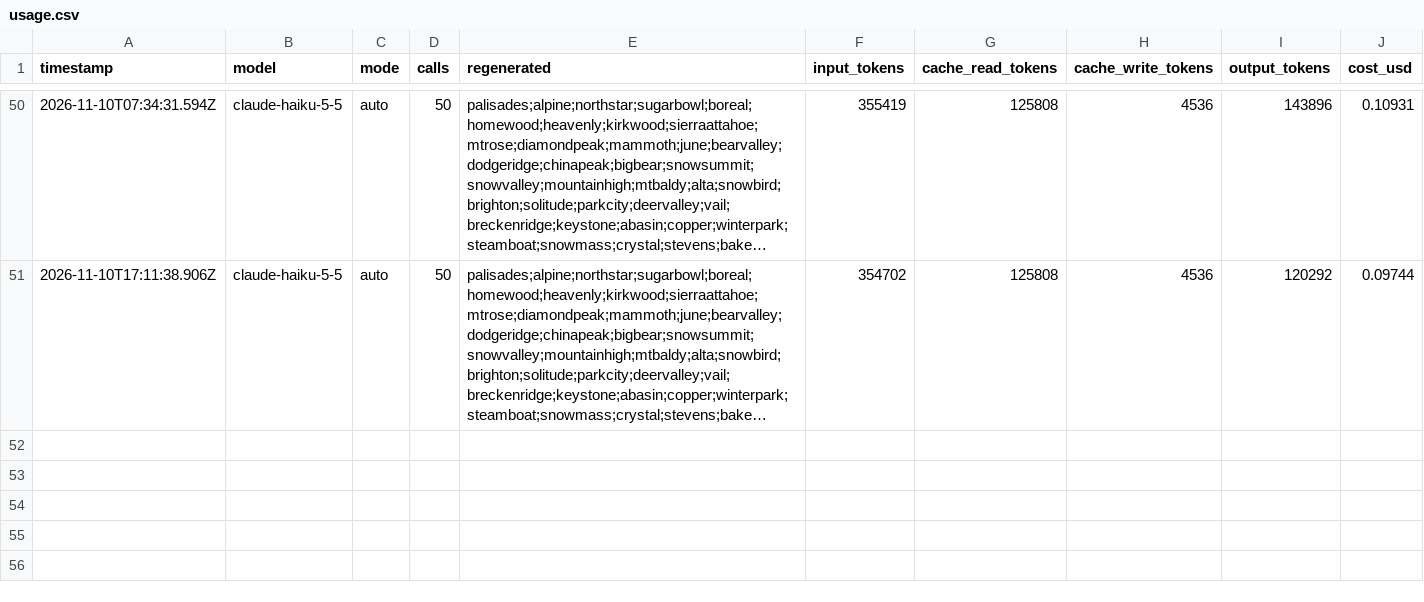
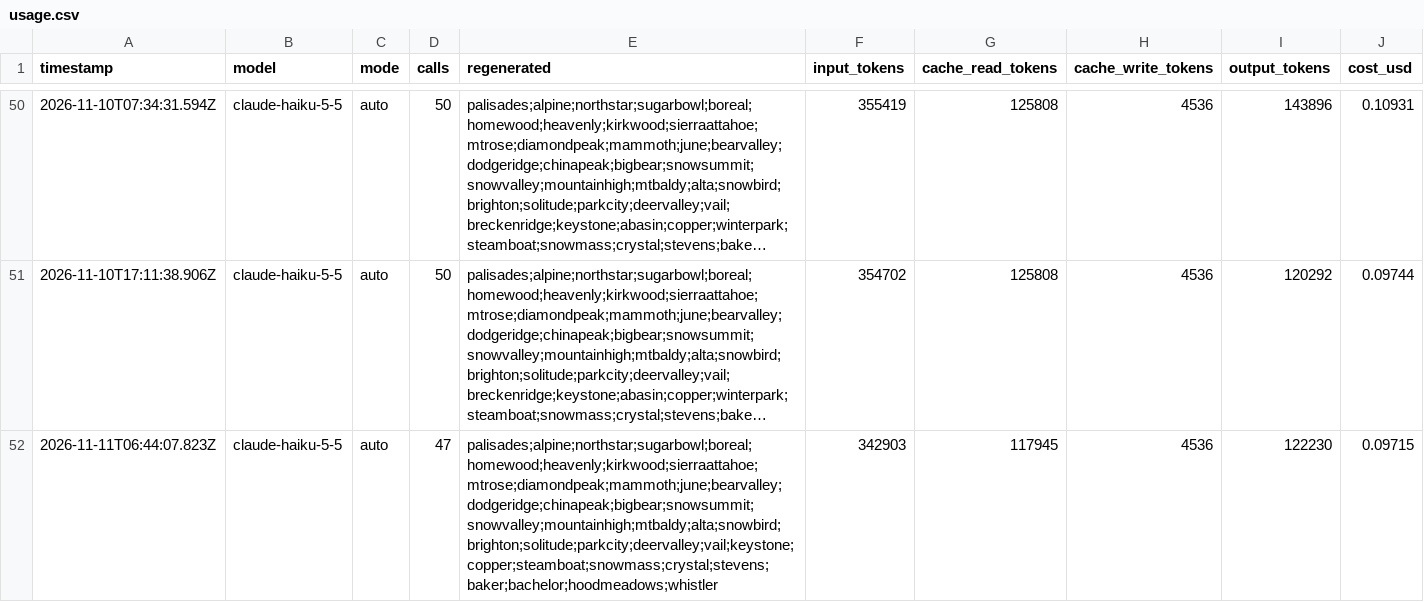
Before and after one commit to sweatynipsdev/powder, a CSV file: logs/usage.csv, drawn as a sheet; only a part is shown, gaps mark what is left out; long unchanged cells end in …; the diff names each change by its address in the sheet, - before the commit and + after, or states it on an @@ line.

```diff
--- a/logs/usage.csv
+++ b/logs/usage.csv
+row 52: 2026-11-11T06:44:07.823Z | claude-haiku-5-5 | auto | 47 | palisades;alpine;northstar;sugarbowl;boreal;homewood;heavenly;kirkwood;sierraattahoe;mtrose;diamondpeak;mammoth;june;bearvalley;dodgeridge;chinapeak;bigbear;snowsummit;snowvalley;mountainhigh;mtbaldy;alta;snowbird;brighton;solitude;parkcity;deervalley;vail;keystone;copper;steamboat;snowmass;crystal;stevens;baker;bachelor;hoodmeadows;whistler | 342903 | 117945 | 4536 | 122230 | 0.09715
```
Also changed, not shown: logs/openmeteo.csv, 3 other files.
